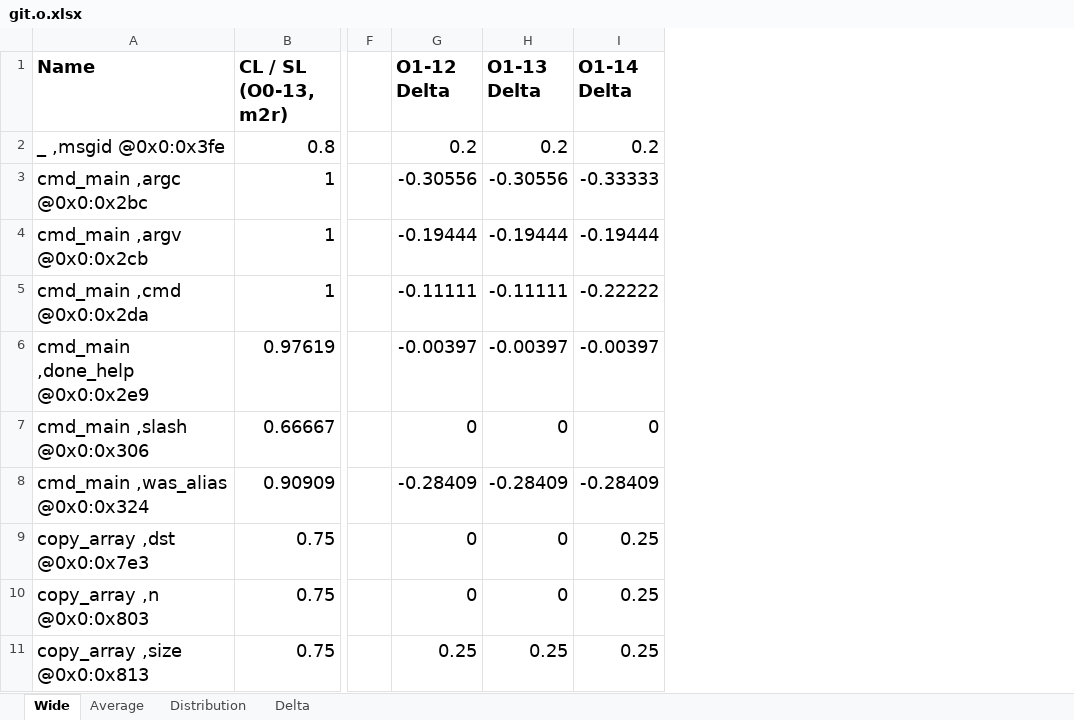
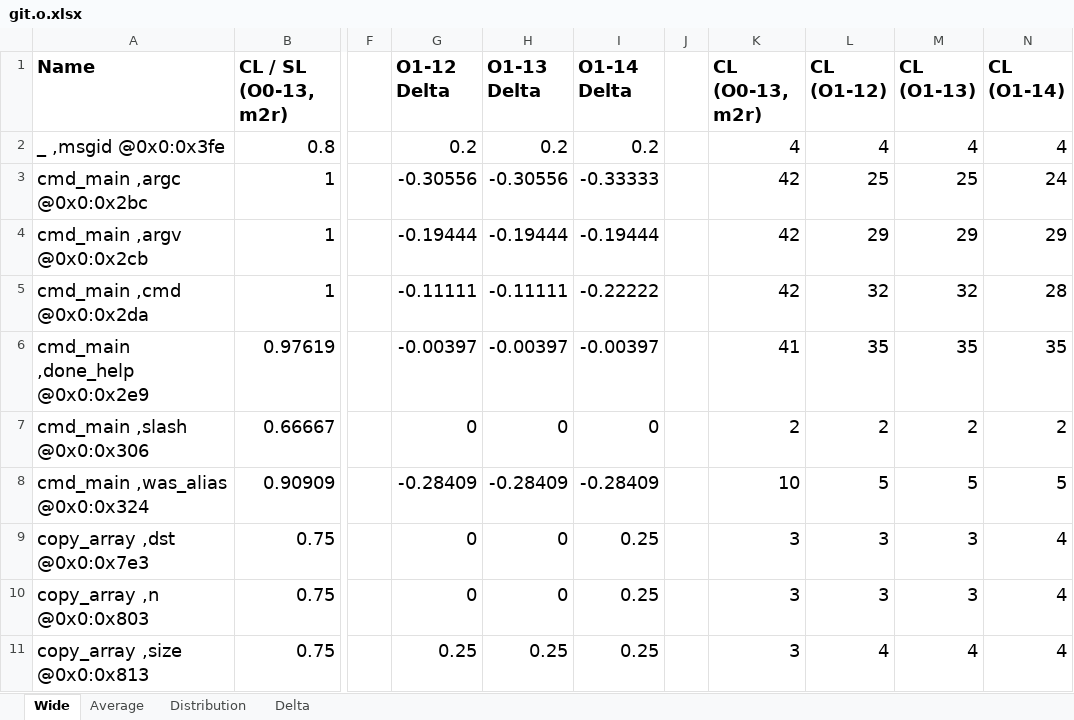
Before and after one commit to jryans/debug-info-consistency-concrete-artifact, an Excel workbook: data/git/file/git.o.xlsx, sheet Wide, drawn as a sheet; only a part is shown, gaps mark what is left out; values as stored, in another font and other column widths than the file's, no borders; conditional formats not drawn; the diff names each change by its address in the sheet, - before the commit and + after, or states it on an @@ line.

```diff
--- a/data/git/file/git.o.xlsx (sheet Wide)
+++ b/data/git/file/git.o.xlsx (sheet Wide)
+column J, empty
+column K (CL (O0-13, m2r)), rows 2-11: 4 | 42 | 42 | 42 | 41 | 2 | 10 | 3 | 3 | 3
+column L (CL (O1-12)), rows 2-11: 4 | 25 | 29 | 32 | 35 | 2 | 5 | 3 | 3 | 4
+column M (CL (O1-13)), rows 2-11: 4 | 25 | 29 | 32 | 35 | 2 | 5 | 3 | 3 | 4
+column N (CL (O1-14)), rows 2-11: 4 | 24 | 29 | 28 | 35 | 2 | 5 | 4 | 4 | 4
```
Also changed, not shown: sheet Distribution, sheet Delta, 7 other files.
